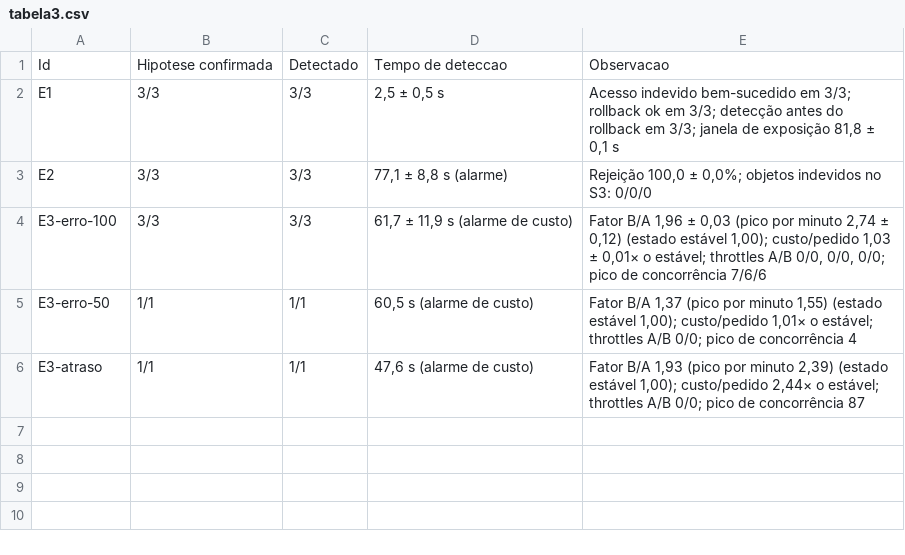
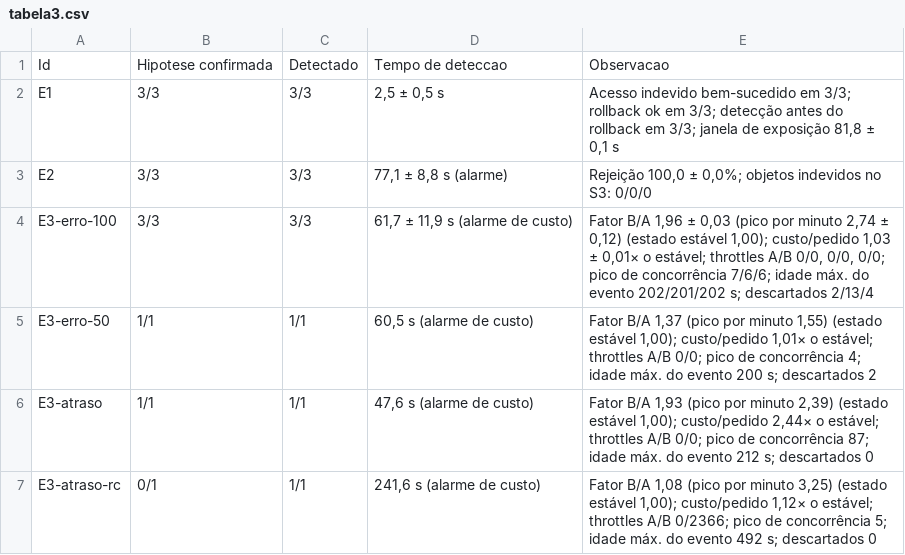
Before and after one commit to RafaelMendesDeveloper/sce-serverless, a CSV file: resultados/tabela3.csv, drawn as a sheet.

Commit message:
registra E3 atraso com concorrência reservada e documenta resultados

```diff
--- a/resultados/tabela3.csv
+++ b/resultados/tabela3.csv
@@ -3,4 +3,5 @@ E1,3/3,3/3,"2,5 ± 0,5 s","Acesso indevido bem-sucedido em 3/3; rollback ok em 3
 E2,3/3,3/3,"77,1 ± 8,8 s (alarme)","Rejeição 100,0 ± 0,0%; objetos indevidos no S3: 0/0/0"
-E3-erro-100,3/3,3/3,"61,7 ± 11,9 s (alarme de custo)","Fator B/A 1,96 ± 0,03 (pico por minuto 2,74 ± 0,12) (estado estável 1,00); custo/pedido 1,03 ± 0,01× o estável; throttles A/B 0/0, 0/0, 0/0; pico de concorrência 7/6/6"
-E3-erro-50,1/1,1/1,"60,5 s (alarme de custo)","Fator B/A 1,37 (pico por minuto 1,55) (estado estável 1,00); custo/pedido 1,01× o estável; throttles A/B 0/0; pico de concorrência 4"
-E3-atraso,1/1,1/1,"47,6 s (alarme de custo)","Fator B/A 1,93 (pico por minuto 2,39) (estado estável 1,00); custo/pedido 2,44× o estável; throttles A/B 0/0; pico de concorrência 87"
+E3-erro-100,3/3,3/3,"61,7 ± 11,9 s (alarme de custo)","Fator B/A 1,96 ± 0,03 (pico por minuto 2,74 ± 0,12) (estado estável 1,00); custo/pedido 1,03 ± 0,01× o estável; throttles A/B 0/0, 0/0, 0/0; pico de concorrência 7/6/6; idade máx. do evento 202/201/202 s; descartados 2/13/4"
+E3-erro-50,1/1,1/1,"60,5 s (alarme de custo)","Fator B/A 1,37 (pico por minuto 1,55) (estado estável 1,00); custo/pedido 1,01× o estável; throttles A/B 0/0; pico de concorrência 4; idade máx. do evento 200 s; descartados 2"
+E3-atraso,1/1,1/1,"47,6 s (alarme de custo)","Fator B/A 1,93 (pico por minuto 2,39) (estado estável 1,00); custo/pedido 2,44× o estável; throttles A/B 0/0; pico de concorrência 87; idade máx. do evento 212 s; descartados 0"
+E3-atraso-rc,0/1,1/1,"241,6 s (alarme de custo)","Fator B/A 1,08 (pico por minuto 3,25) (estado estável 1,00); custo/pedido 1,12× o estável; throttles A/B 0/2366; pico de concorrência 5; idade máx. do evento 492 s; descartados 0"
```
Also changed, not shown: resultados/resumo.csv, 4 other files.
